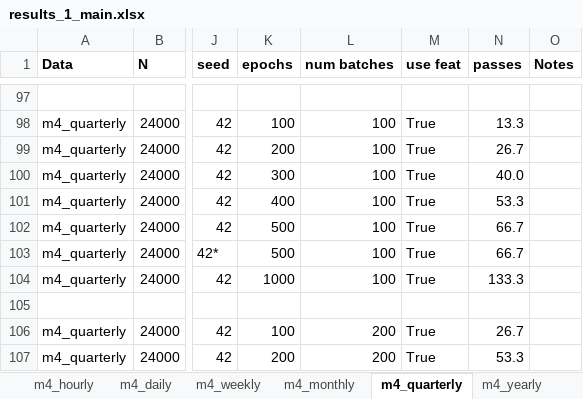
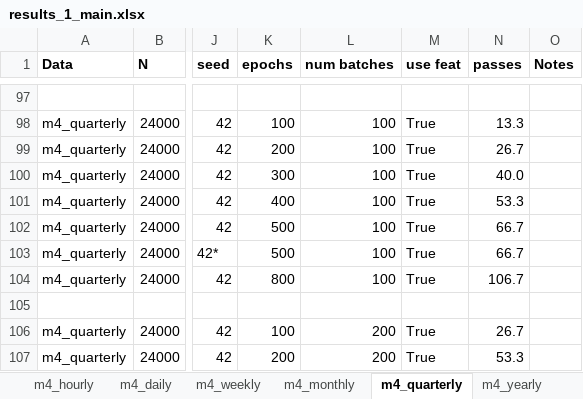
Before and after one commit to tm1611/RNN-for-Time-Series, an Excel workbook: results/results_1_main.xlsx, sheet m4_quarterly, drawn as a sheet; only a part is shown, gaps mark what is left out; values as stored, in another font and other column widths than the file's, no borders; the diff names each change by its address in the sheet, - before the commit and + after, or states it on an @@ line.

```diff
--- a/results/results_1_main.xlsx (sheet m4_quarterly)
+++ b/results/results_1_main.xlsx (sheet m4_quarterly)
-K104 (epochs): 1000
+K104 (epochs): 800
-N104 (passes): 133.3
+N104 (passes): 106.7
```
Also changed, not shown: results/results_12_computational_complexity.xlsx, results/results_3_tz2_same_end_dates_forecasting_or_imputation.xlsx, 3 other files.
